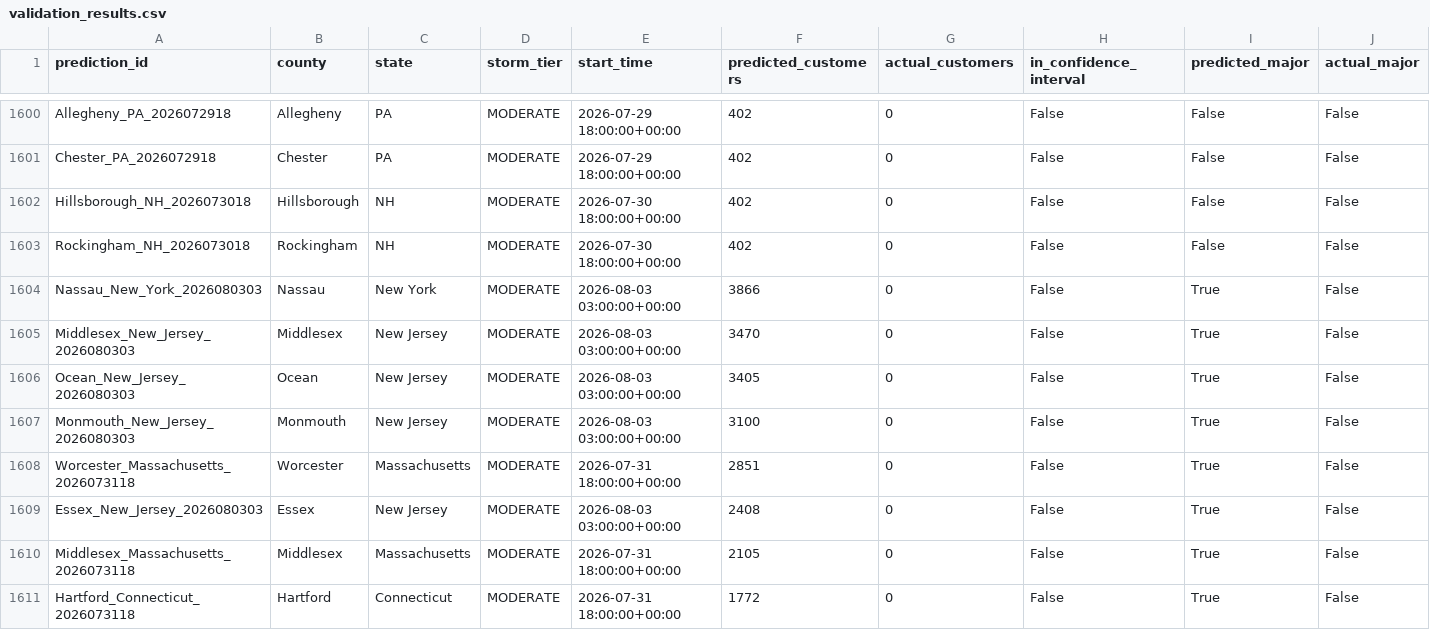
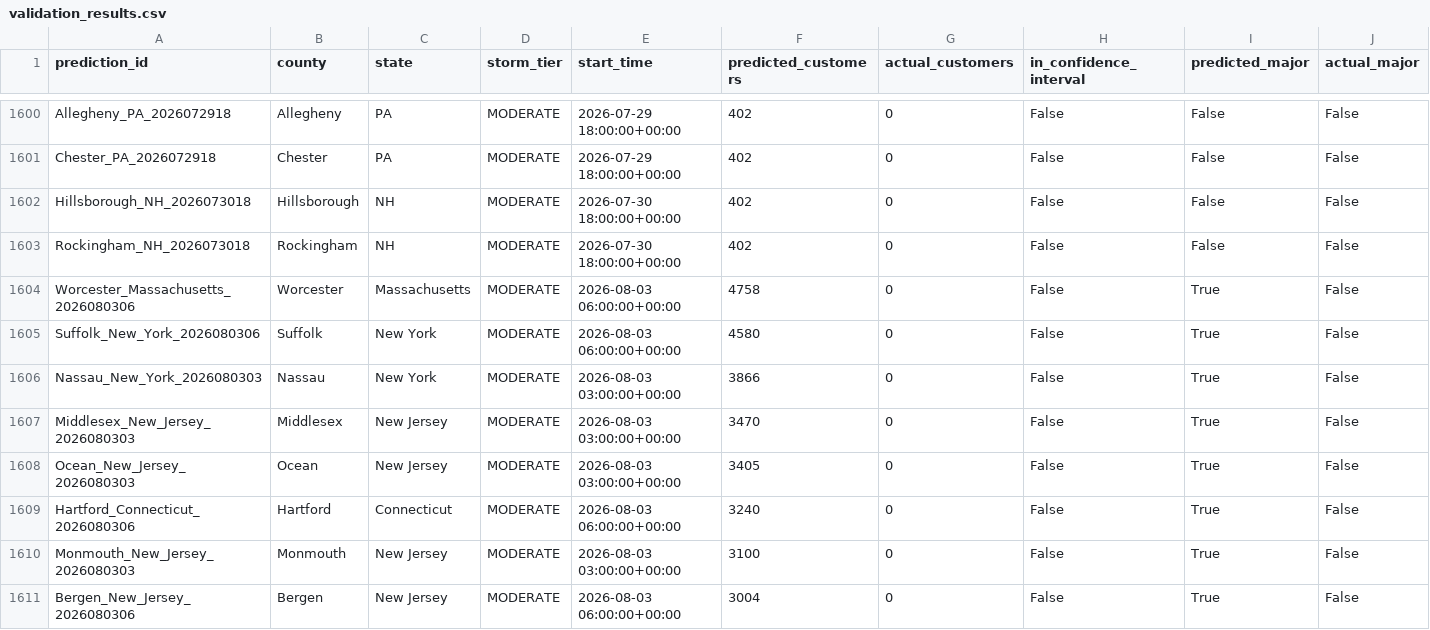
Before and after one commit to Jay9074/gridwatch, a CSV file: data/stormwatch/validation/validation_results.csv, drawn as a sheet; only a part is shown, gaps mark what is left out; the shorter side is filled out with more unchanged rows; rows hold the shown columns only; the diff covers the shown part only; the diff names each change by its address in the sheet, - before the commit and + after, or states it on an @@ line.

```diff
--- a/data/stormwatch/validation/validation_results.csv
+++ b/data/stormwatch/validation/validation_results.csv
+row 1604: Worcester_Massachusetts_2026080306 | Worcester | Massachusetts | MODERATE | 2026-08-03 06:00:00+00:00 | 4758 | 0 | False | True | False
+row 1605: Suffolk_New_York_2026080306 | Suffolk | New York | MODERATE | 2026-08-03 06:00:00+00:00 | 4580 | 0 | False | True | False
+row 1609: Hartford_Connecticut_2026080306 | Hartford | Connecticut | MODERATE | 2026-08-03 06:00:00+00:00 | 3240 | 0 | False | True | False
+row 1611: Bergen_New_Jersey_2026080306 | Bergen | New Jersey | MODERATE | 2026-08-03 06:00:00+00:00 | 3004 | 0 | False | True | False
```
Also changed, not shown: 4 added rows elsewhere in this file, data/stormwatch/predictions/active_predictions.csv, data/stormwatch/predictions/prediction_log.csv, 3 other files.
